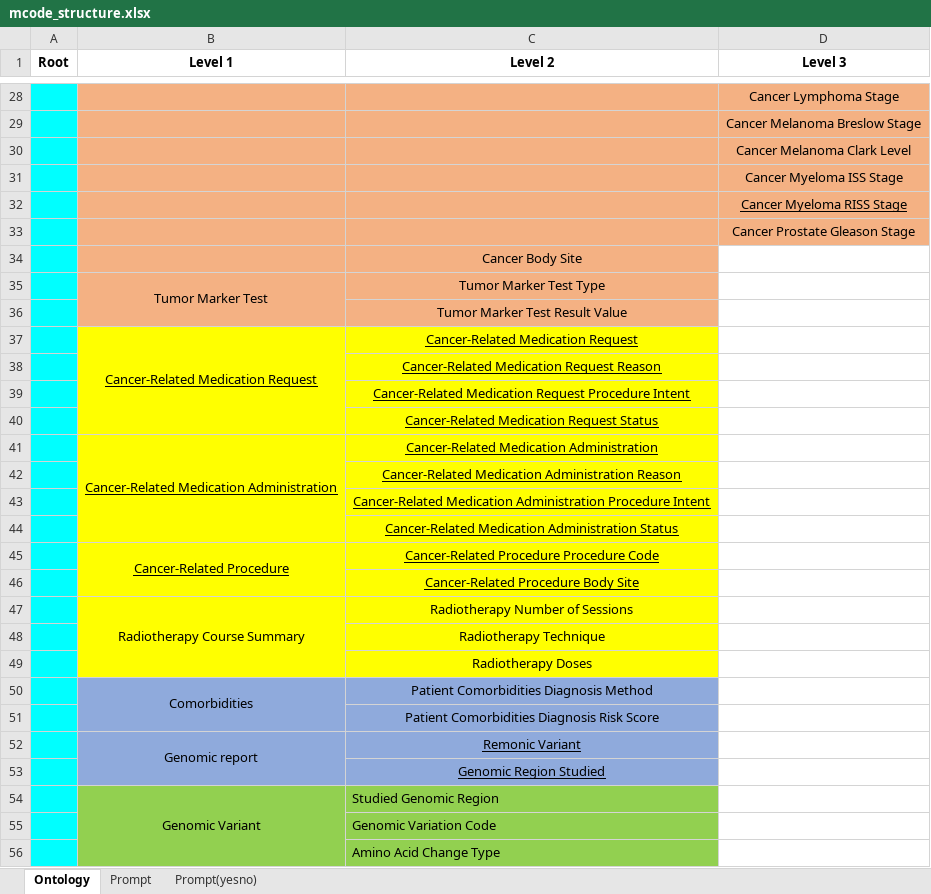
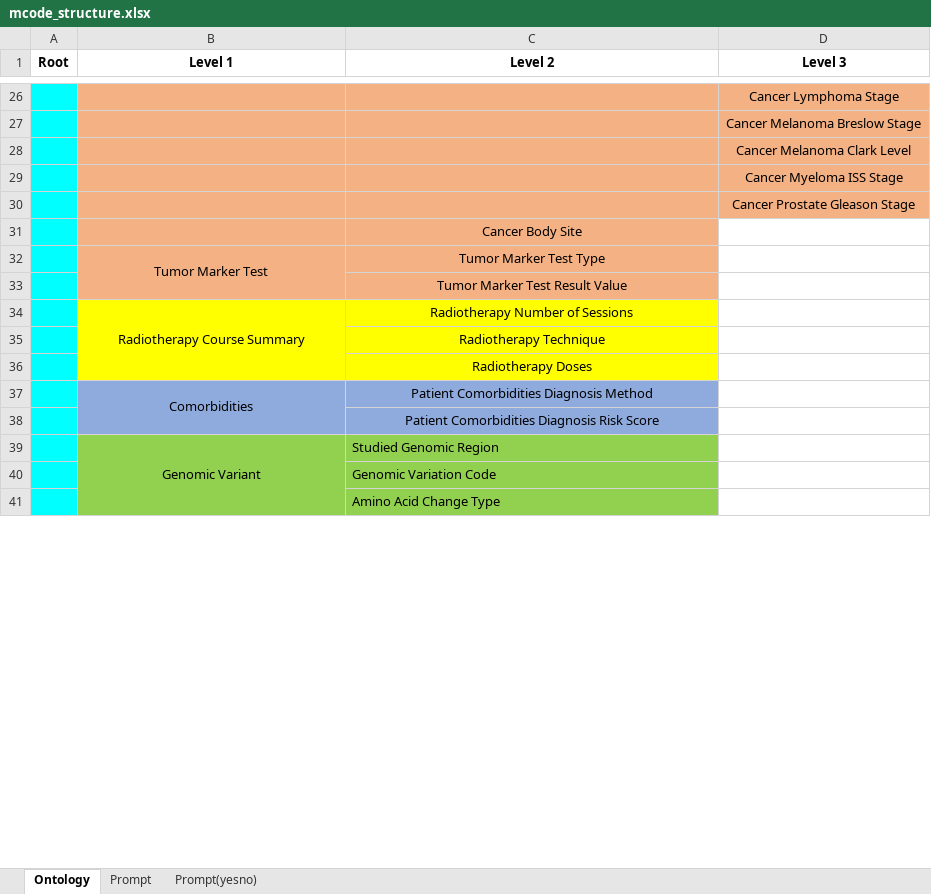
Before and after one commit to tongtong-h/mCodeGPT, an Excel workbook: ontology/mcode_structure.xlsx, sheet Ontology, drawn as a sheet; only a part is shown, gaps mark what is left out; values as stored, in another font and other column widths than the file's, no borders; the diff covers the shown part only; the diff names each change by its address in the sheet, - before the commit and + after, or states it on an @@ line.

```diff
--- a/ontology/mcode_structure.xlsx (sheet Ontology)
+++ b/ontology/mcode_structure.xlsx (sheet Ontology)
-row 32:  |  |  | Cancer Myeloma RISS Stage
-row 37:  | Cancer-Related Medication Request | Cancer-Related Medication Request
-row 38:  |  | Cancer-Related Medication Request Reason
-row 39:  |  | Cancer-Related Medication Request Procedure Intent
-row 40:  |  | Cancer-Related Medication Request Status
-row 41:  | Cancer-Related Medication Administration | Cancer-Related Medication Administration
-row 42:  |  | Cancer-Related Medication Administration Reason
-row 43:  |  | Cancer-Related Medication Administration Procedure Intent
-row 44:  |  | Cancer-Related Medication Administration Status
-row 45:  | Cancer-Related Procedure | Cancer-Related Procedure Procedure Code
-row 46:  |  | Cancer-Related Procedure Body Site
-row 52:  | Genomic report | Remonic Variant
-row 53:  |  | Genomic Region Studied
```
Also changed, not shown: 2 removed rows elsewhere in this sheet, sheet Prompt, sheet Prompt(yesno), 10 other files.
